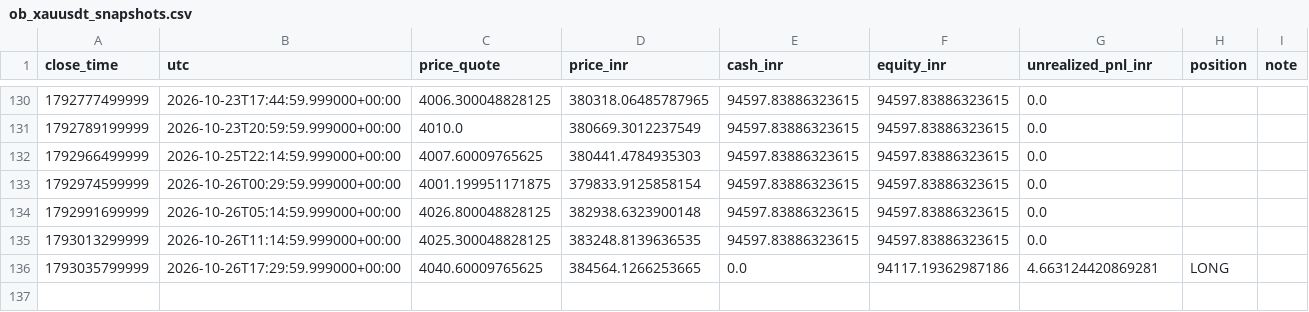
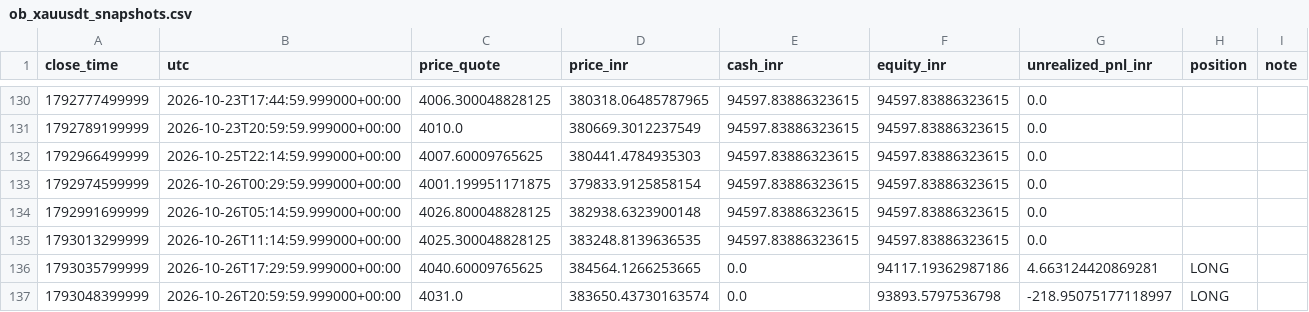
Before and after one commit to rahulrtk74747474-glitch/Scraping_and_testing, a CSV file: data/ob_xauusdt_snapshots.csv, drawn as a sheet; only a part is shown, gaps mark what is left out.

Commit message:
chore: ob_xauusdt 15m order-block paper update

```diff
--- a/data/ob_xauusdt_snapshots.csv
+++ b/data/ob_xauusdt_snapshots.csv
@@ -136 +136,2 @@ close_time,utc,price_quote,price_inr,cash_inr,equity_inr,unrealized_pnl_inr,posi
 1793035799999,2026-10-26T17:29:59.999000+00:00,4040.60009765625,384564.1266253665,0.0,94117.19362987186,4.663124420869281,LONG,
+1793048399999,2026-10-26T20:59:59.999000+00:00,4031.0,383650.43730163574,0.0,93893.5797536798,-218.95075177118997,LONG,
```
Also changed, not shown: 2 other files.
